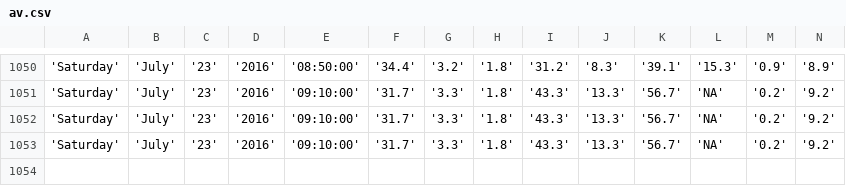
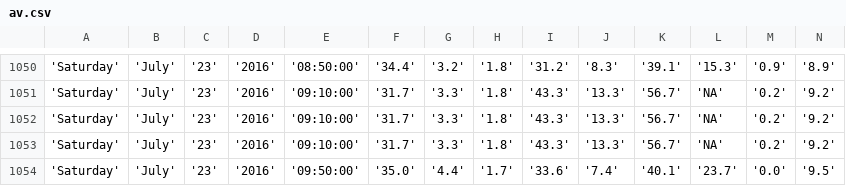
Before and after one commit to bibekpoddar/sdpcbdata, a CSV file: av.csv, drawn as a sheet; only a part is shown, gaps mark what is left out; rows hold the shown columns only; the diff names each change by its address in the sheet, - before the commit and + after, or states it on an @@ line.

```diff
--- a/av.csv
+++ b/av.csv
+row 1054: 'Saturday' | 'July' | '23' | '2016' | '09:50:00' | '35.0' | '4.4' | '1.7' | '33.6' | '7.4' | '40.1' | '23.7' | '0.0' | '9.5'
```
Also changed, not shown: cl.csv, igi.csv, 3 other files.
